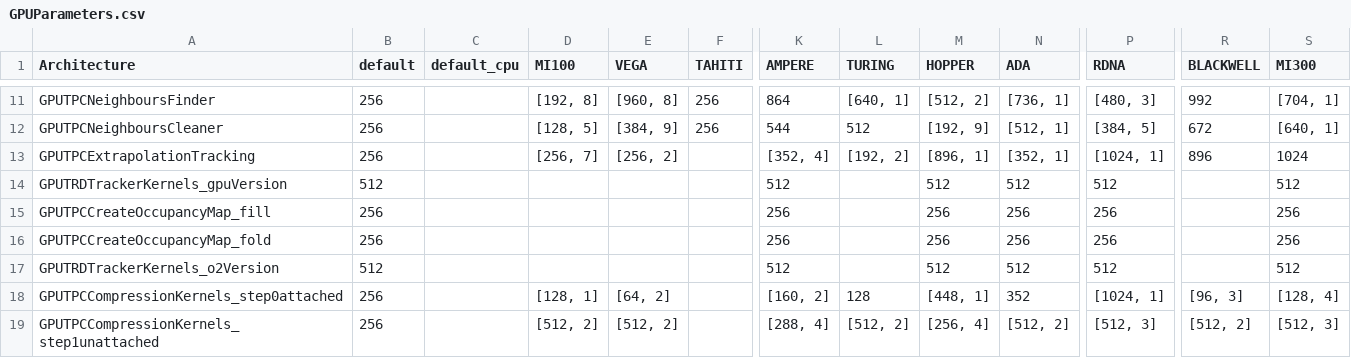
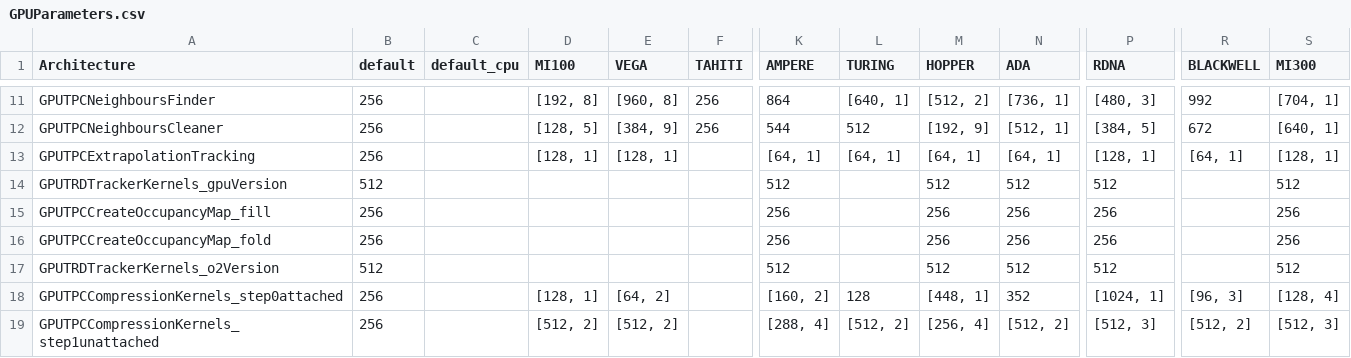
Before and after one commit to cern-nextgen/AliceO2, a CSV file: GPU/GPUTracking/Definitions/Parameters/GPUParameters.csv, drawn as a sheet; only a part is shown, gaps mark what is left out; the diff names each change by its address in the sheet, - before the commit and + after, or states it on an @@ line.

Commit message:
Test just changing launch bounds

```diff
--- a/GPU/GPUTracking/Definitions/Parameters/GPUParameters.csv
+++ b/GPU/GPUTracking/Definitions/Parameters/GPUParameters.csv
-D13 (MI100): [256, 7]
+D13 (MI100): [128, 1]
-E13 (VEGA): [256, 2]
+E13 (VEGA): [128, 1]
-K13 (AMPERE): [352, 4]
+K13 (AMPERE): [64, 1]
-L13 (TURING): [192, 2]
+L13 (TURING): [64, 1]
-M13 (HOPPER): [896, 1]
+M13 (HOPPER): [64, 1]
-N13 (ADA): [352, 1]
+N13 (ADA): [64, 1]
-P13 (RDNA): [1024, 1]
+P13 (RDNA): [128, 1]
-R13 (BLACKWELL): 896
+R13 (BLACKWELL): [64, 1]
-S13 (MI300): 1024
+S13 (MI300): [128, 1]
```
